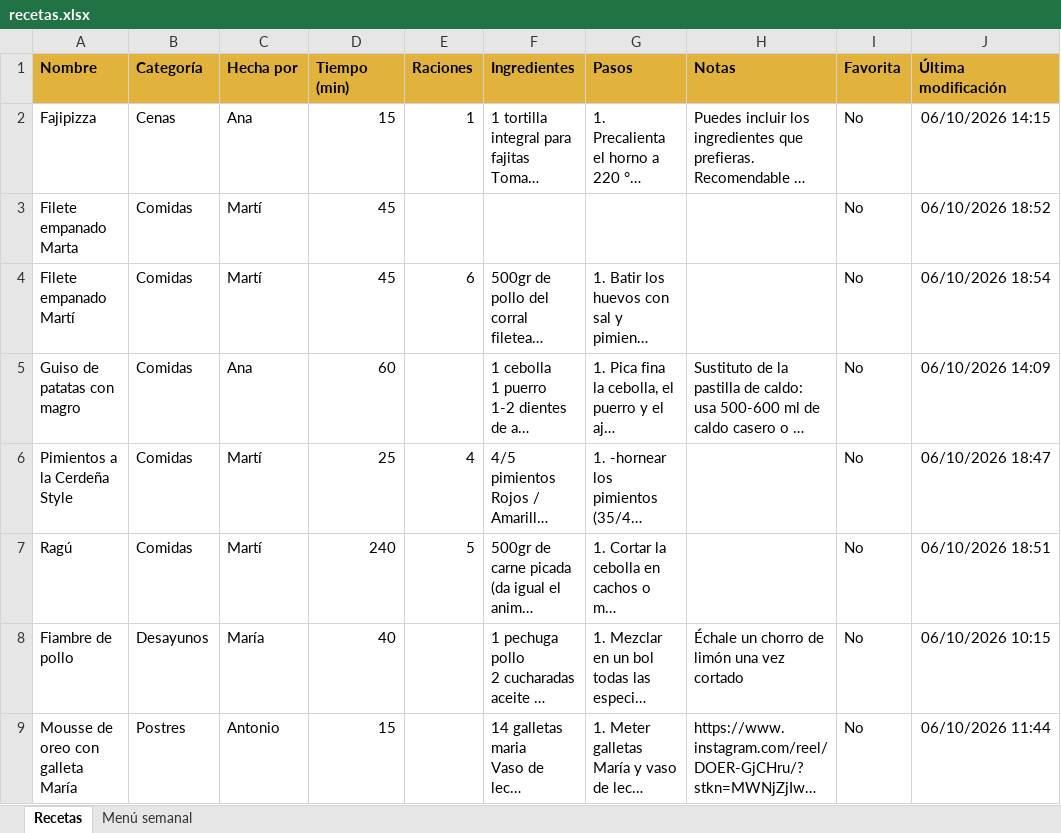
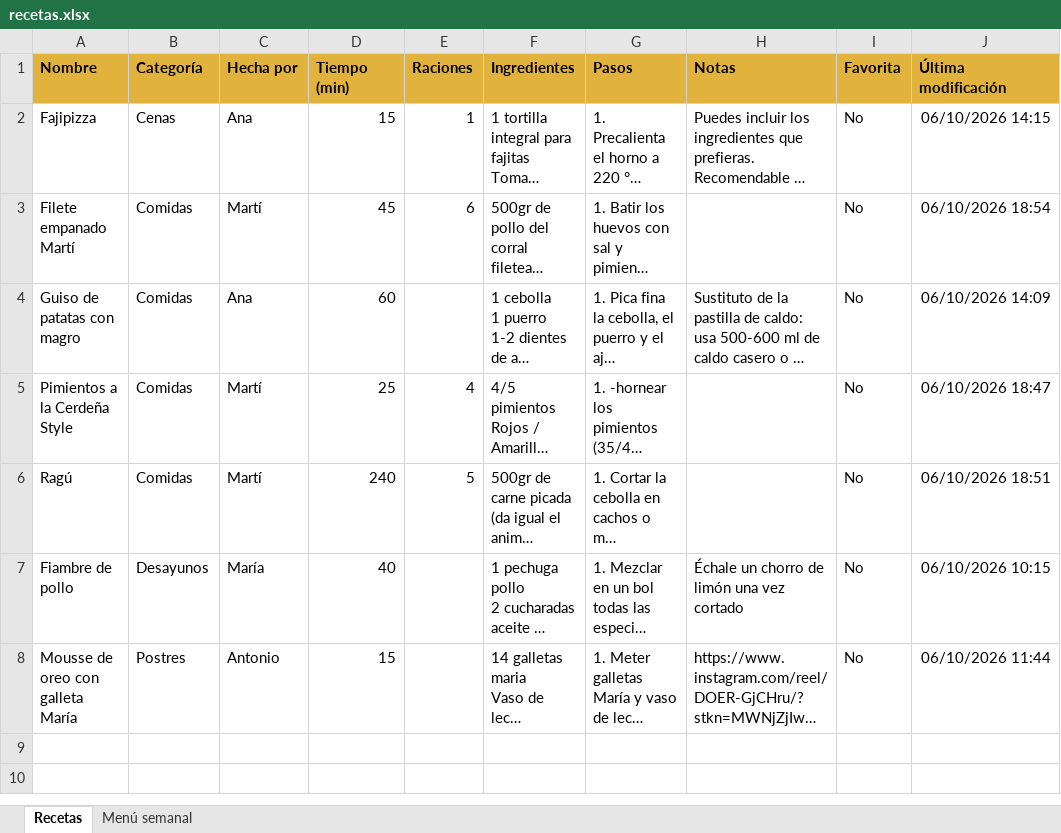
Before and after one commit to antoniogarfer12/Recetario-nova-pelosa, an Excel workbook: recetas.xlsx, sheet Recetas, drawn as a sheet; long unchanged cells end in …; values as stored, in another font and other column widths than the file's, no borders; the diff names each change by its address in the sheet, - before the commit and + after, or states it on an @@ line.

```diff
--- a/recetas.xlsx (sheet Recetas)
+++ b/recetas.xlsx (sheet Recetas)
-row 3: Filete empanado Marta | Comidas | Martí | 45 |  |  |  |  | No | 06/10/2026 18:52
```
